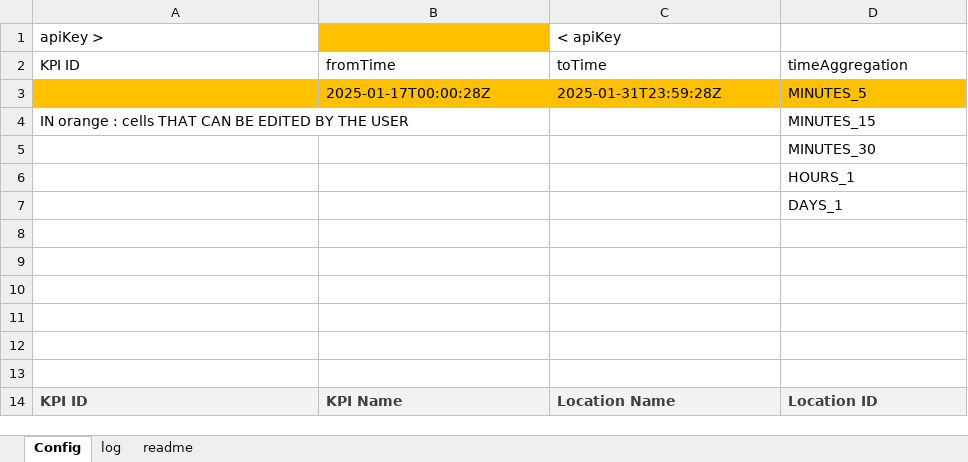
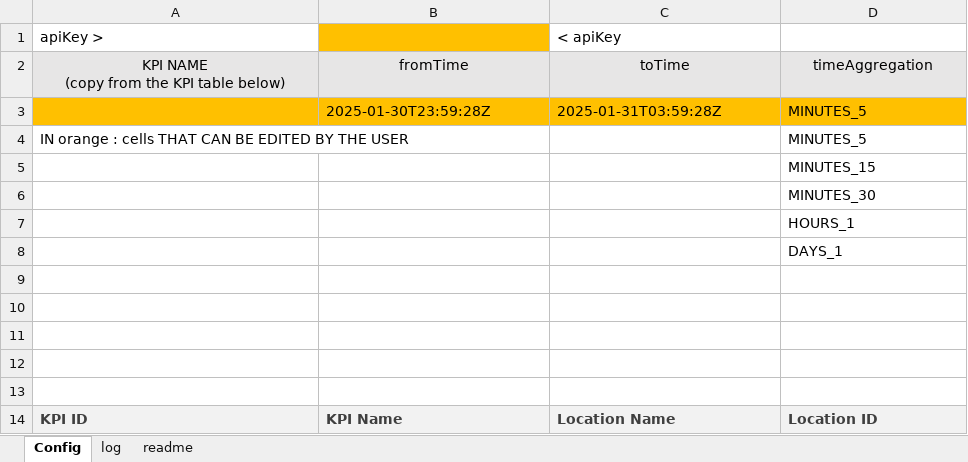
Before and after one commit to PTV-Mobility/PTV-Flows-tutorials, an Excel workbook: excel/HDA heatmap example.xlsx, sheet Config, drawn as a sheet; values as stored, in another font and other column widths than the file's, no borders; charts and pictures and table styles not drawn; removed rows and columns are numbered as before the commit, all else as after; ↵ is a line break in a cell; the diff names each change by its address in the sheet, - before the commit and + after, or states it on an @@ line.

Commit message:
now it is more polished and supports using KPI name and not kpiid
now it is more polished and supports using KPI name and not kpiid

```diff
--- a/excel/HDA heatmap example.xlsx (sheet Config)
+++ b/excel/HDA heatmap example.xlsx (sheet Config)
-A2: KPI ID
+A2: KPI NAME ↵ (copy from the KPI table below)
@@ A2:D2 fill: none → #E7E6E6, alignment: left → center @@
-B3: 2025-01-17T00:00:28Z
+B3: 2025-01-30T23:59:28Z
-C3: 2025-01-31T23:59:28Z
+C3: 2025-01-31T03:59:28Z
-D4: MINUTES_15
+D4: MINUTES_5
+row 5:  |  |  | MINUTES_15
-row 8: (empty)
```
Also changed, not shown: sheet readme, sheet log.
